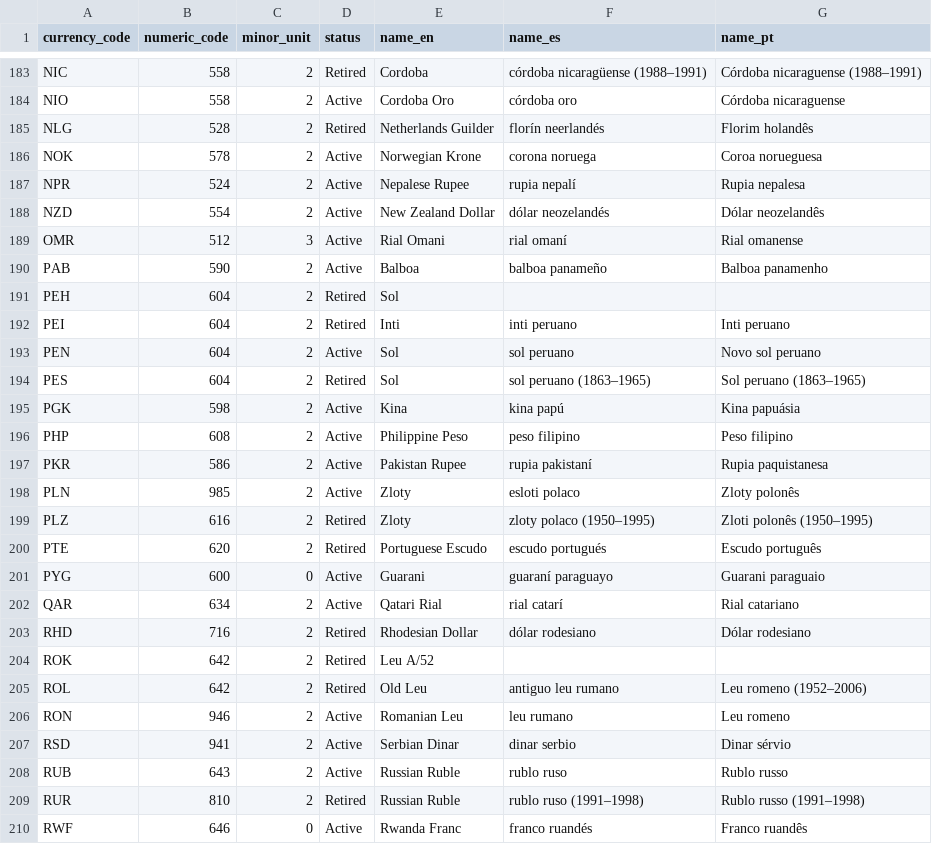
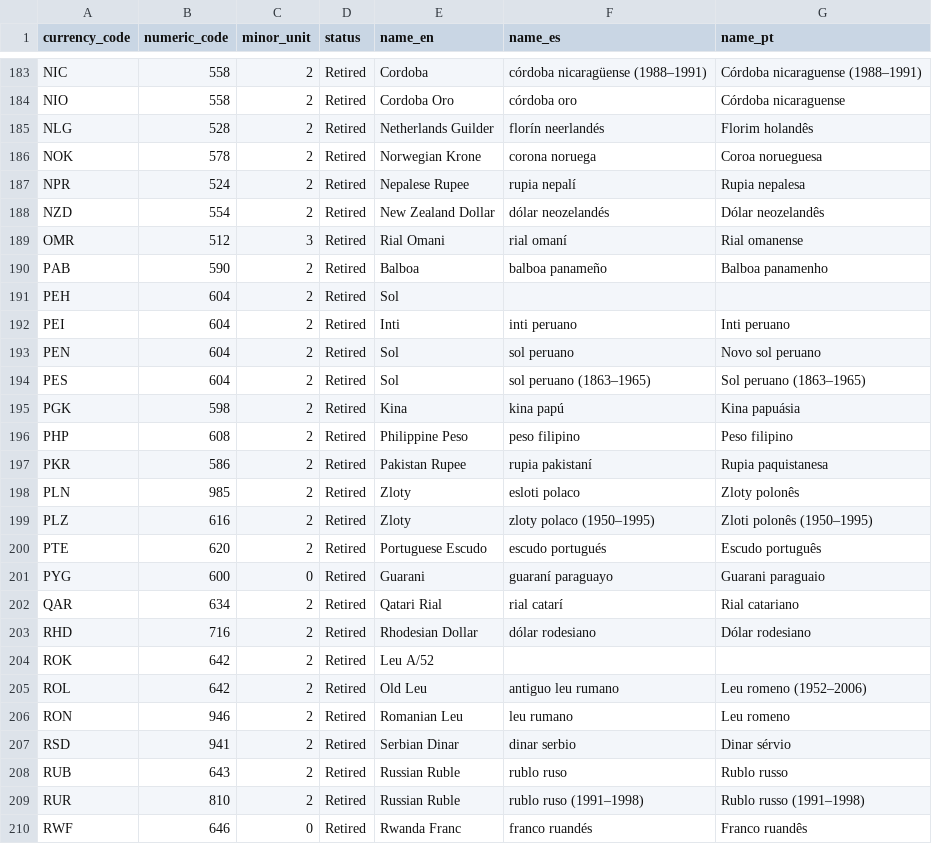
Before and after one commit to MathiasHilgert/frappe-api, a TSV file: src/Modules/Geo/Frappe.Geo.Infrastructure/Seed/currencies.tsv, drawn as a sheet; only a part is shown, gaps mark what is left out; the diff covers the shown part only; the diff names each change by its address in the sheet, - before the commit and + after, or states it on an @@ line.

Commit message:
fix(geo): harden the seed and catalogues and narrow active currencies (#38)

```diff
--- a/src/Modules/Geo/Frappe.Geo.Infrastructure/Seed/currencies.tsv
+++ b/src/Modules/Geo/Frappe.Geo.Infrastructure/Seed/currencies.tsv
-D184 (status): Active
+D184 (status): Retired
-D186:D190 (status): Active
+D186:D190 (status): Retired
-D193 (status): Active
+D193 (status): Retired
-D195:D198 (status): Active
+D195:D198 (status): Retired
-D201:D202 (status): Active
+D201:D202 (status): Retired
-D206:D208 (status): Active
+D206:D208 (status): Retired
-D210 (status): Active
+D210 (status): Retired
```
Also changed, not shown: 157 edited cells elsewhere in this file, 30 other files.
